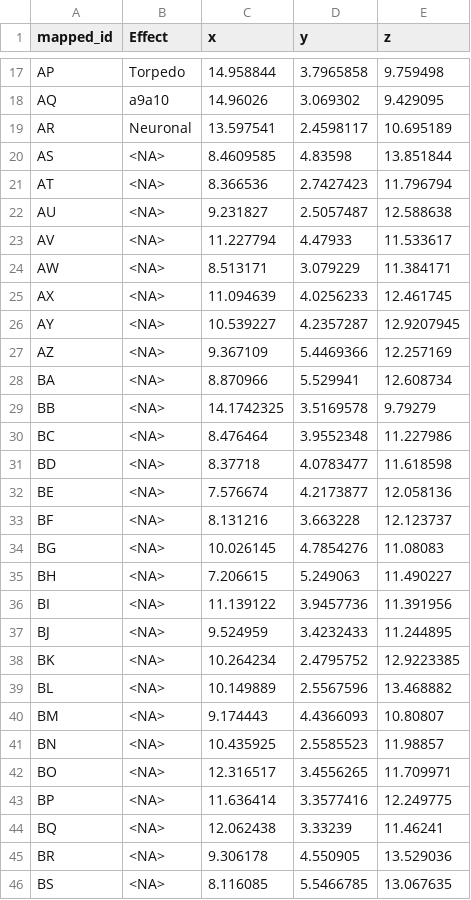
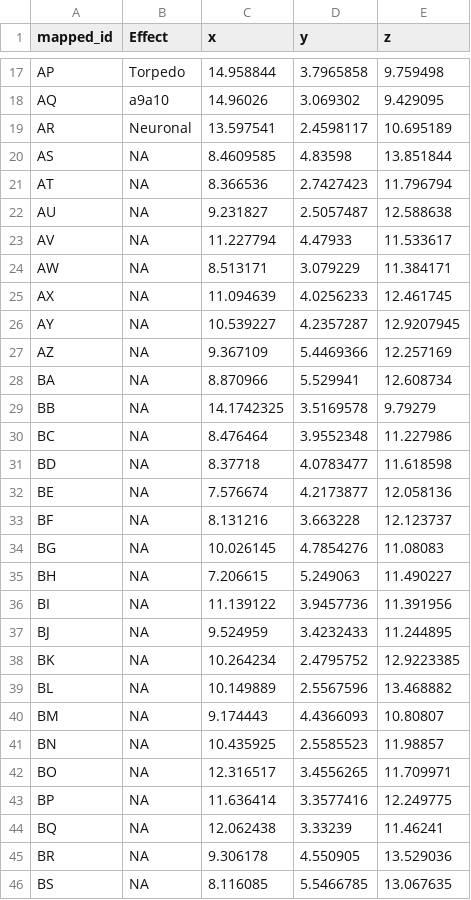
Before and after one commit to Ento0n/ProtSpace, a CSV file: data/conotoxins/df.csv, drawn as a sheet; only a part is shown, gaps mark what is left out; the diff covers the shown part only.

```diff
--- a/data/conotoxins/df.csv
+++ b/data/conotoxins/df.csv
@@ -19,28 +19,28 @@ AQ,a9a10,14.96026,3.069302,9.429095
 AR,Neuronal,13.597541,2.4598117,10.695189
-AS, <NA> ,8.4609585,4.83598,13.851844
-AT, <NA> ,8.366536,2.7427423,11.796794
-AU, <NA> ,9.231827,2.5057487,12.588638
-AV, <NA> ,11.227794,4.47933,11.533617
-AW, <NA> ,8.513171,3.079229,11.384171
-AX, <NA> ,11.094639,4.0256233,12.461745
-AY, <NA> ,10.539227,4.2357287,12.9207945
-AZ, <NA> ,9.367109,5.4469366,12.257169
-BA, <NA> ,8.870966,5.529941,12.608734
-BB, <NA> ,14.1742325,3.5169578,9.79279
-BC, <NA> ,8.476464,3.9552348,11.227986
-BD, <NA> ,8.37718,4.0783477,11.618598
-BE, <NA> ,7.576674,4.2173877,12.058136
-BF, <NA> ,8.131216,3.663228,12.123737
-BG, <NA> ,10.026145,4.7854276,11.08083
-BH, <NA> ,7.206615,5.249063,11.490227
-BI, <NA> ,11.139122,3.9457736,11.391956
-BJ, <NA> ,9.524959,3.4232433,11.244895
-BK, <NA> ,10.264234,2.4795752,12.9223385
-BL, <NA> ,10.149889,2.5567596,13.468882
-BM, <NA> ,9.174443,4.4366093,10.80807
-BN, <NA> ,10.435925,2.5585523,11.98857
-BO, <NA> ,12.316517,3.4556265,11.709971
-BP, <NA> ,11.636414,3.3577416,12.249775
-BQ, <NA> ,12.062438,3.33239,11.46241
-BR, <NA> ,9.306178,4.550905,13.529036
-BS, <NA> ,8.116085,5.5466785,13.067635
+AS,NA,8.4609585,4.83598,13.851844
+AT,NA,8.366536,2.7427423,11.796794
+AU,NA,9.231827,2.5057487,12.588638
+AV,NA,11.227794,4.47933,11.533617
+AW,NA,8.513171,3.079229,11.384171
+AX,NA,11.094639,4.0256233,12.461745
+AY,NA,10.539227,4.2357287,12.9207945
+AZ,NA,9.367109,5.4469366,12.257169
+BA,NA,8.870966,5.529941,12.608734
+BB,NA,14.1742325,3.5169578,9.79279
+BC,NA,8.476464,3.9552348,11.227986
+BD,NA,8.37718,4.0783477,11.618598
+BE,NA,7.576674,4.2173877,12.058136
+BF,NA,8.131216,3.663228,12.123737
+BG,NA,10.026145,4.7854276,11.08083
+BH,NA,7.206615,5.249063,11.490227
+BI,NA,11.139122,3.9457736,11.391956
+BJ,NA,9.524959,3.4232433,11.244895
+BK,NA,10.264234,2.4795752,12.9223385
+BL,NA,10.149889,2.5567596,13.468882
+BM,NA,9.174443,4.4366093,10.80807
+BN,NA,10.435925,2.5585523,11.98857
+BO,NA,12.316517,3.4556265,11.709971
+BP,NA,11.636414,3.3577416,12.249775
+BQ,NA,12.062438,3.33239,11.46241
+BR,NA,9.306178,4.550905,13.529036
+BS,NA,8.116085,5.5466785,13.067635
```
Also changed, not shown: 71 edited cells elsewhere in this file, 1 other file.
